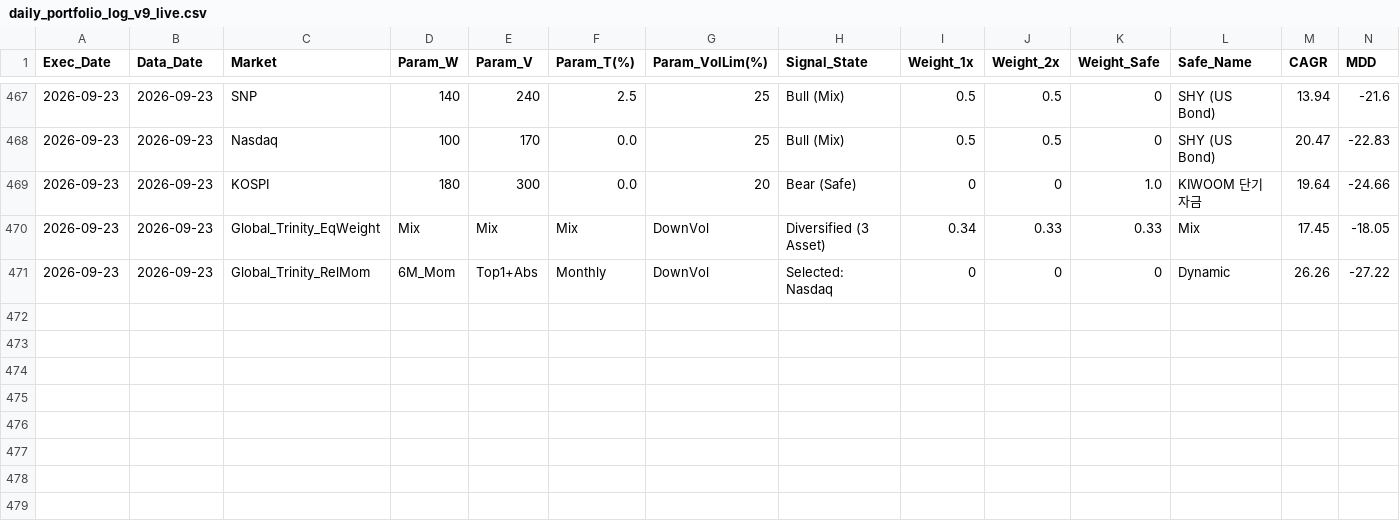
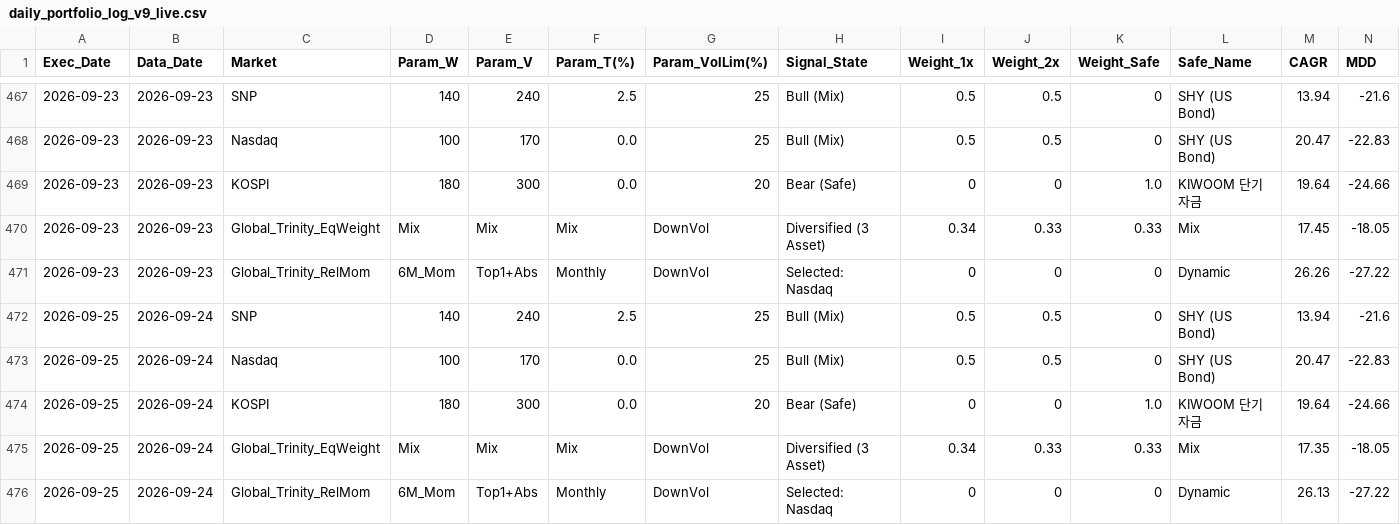
Before and after one commit to crowmag2/wejump, a CSV file: daily_plots_v9_live/daily_portfolio_log_v9_live.csv, drawn as a sheet; only a part is shown, gaps mark what is left out; rows hold the shown columns only; the diff names each change by its address in the sheet, - before the commit and + after, or states it on an @@ line.

```diff
--- a/daily_plots_v9_live/daily_portfolio_log_v9_live.csv
+++ b/daily_plots_v9_live/daily_portfolio_log_v9_live.csv
+row 472: 2026-09-25 | 2026-09-24 | SNP | 140 | 240 | 2.5 | 25 | Bull (Mix) | 0.5 | 0.5 | 0 | SHY (US Bond) | 13.94 | -21.6
+row 473: 2026-09-25 | 2026-09-24 | Nasdaq | 100 | 170 | 0.0 | 25 | Bull (Mix) | 0.5 | 0.5 | 0 | SHY (US Bond) | 20.47 | -22.83
+row 474: 2026-09-25 | 2026-09-24 | KOSPI | 180 | 300 | 0.0 | 20 | Bear (Safe) | 0 | 0 | 1.0 | KIWOOM 단기자금 | 19.64 | -24.66
+row 475: 2026-09-25 | 2026-09-24 | Global_Trinity_EqWeight | Mix | Mix | Mix | DownVol | Diversified (3 Asset) | 0.34 | 0.33 | 0.33 | Mix | 17.35 | -18.05
+row 476: 2026-09-25 | 2026-09-24 | Global_Trinity_RelMom | 6M_Mom | Top1+Abs | Monthly | DownVol | Selected: Nasdaq | 0 | 0 | 0 | Dynamic | 26.13 | -27.22
```
Also changed, not shown: 7 other files.
